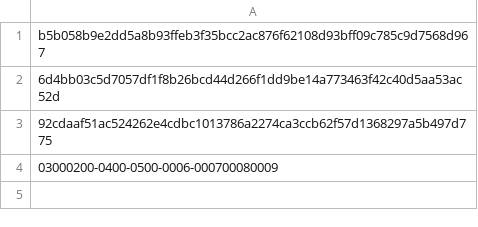
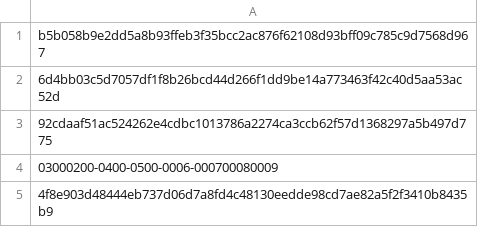
Before and after one commit to azaboi/web, a CSV file: main/universal.csv, drawn as a sheet.

Commit message:
Update universal.csv

```diff
--- a/main/universal.csv
+++ b/main/universal.csv
@@ -4 +4,2 @@ b5b058b9e2dd5a8b93ffeb3f35bcc2ac876f62108d93bff09c785c9d7568d967
 03000200-0400-0500-0006-000700080009
+4f8e903d48444eb737d06d7a8fd4c48130eedde98cd7ae82a5f2f3410b8435b9
```
